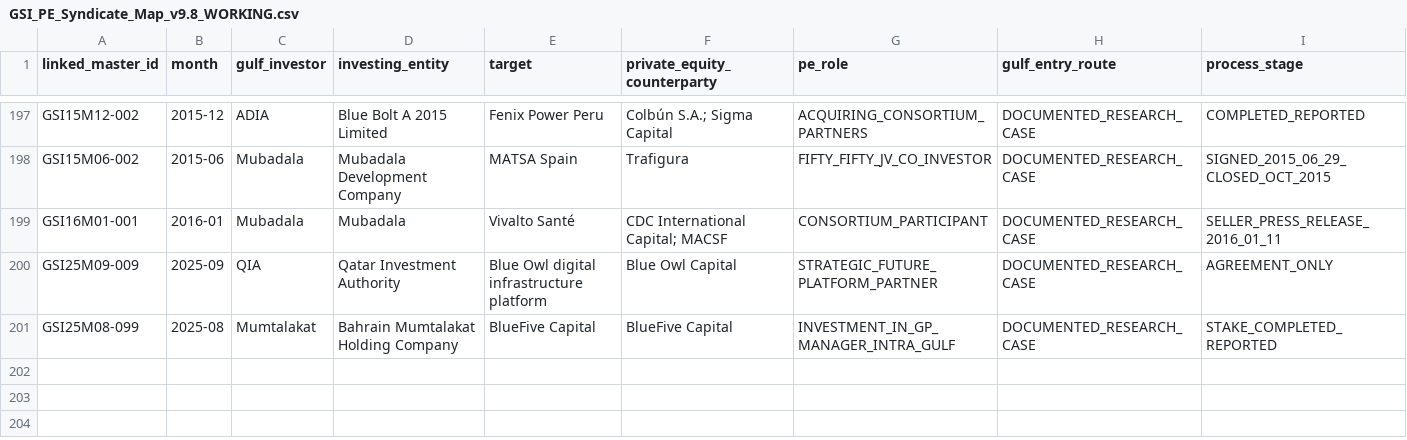
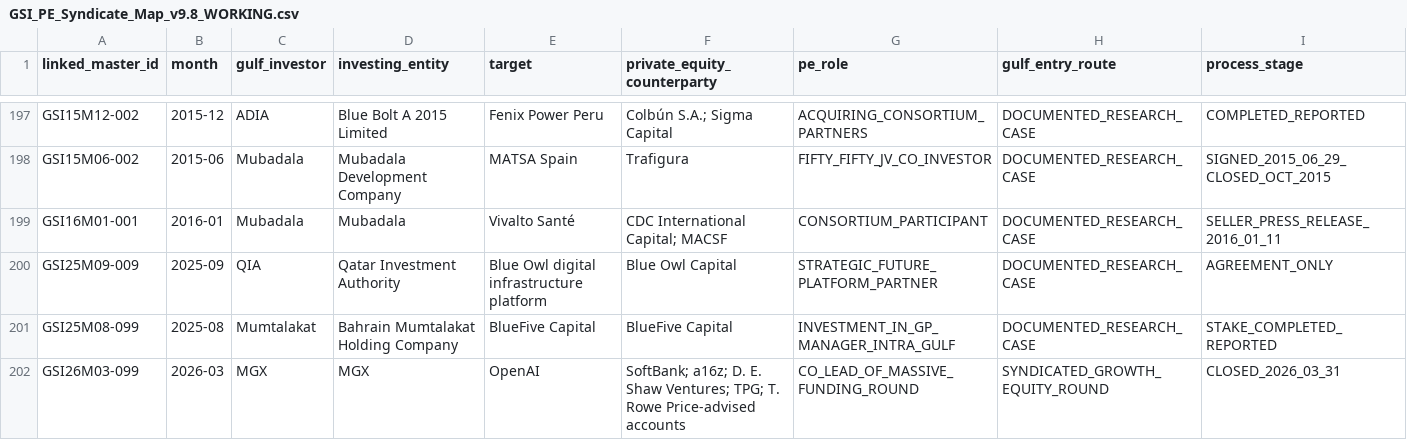
Before and after one commit to unikmo/GSI, a CSV file: database/GSI_PE_Syndicate_Map_v9.8_WORKING.csv, drawn as a sheet; only a part is shown, gaps mark what is left out; rows hold the shown columns only; the diff names each change by its address in the sheet, - before the commit and + after, or states it on an @@ line.

Commit message:
Verify Olam closing dedup, Greenlink/Hologic dates, MGX OpenAI investment in map

```diff
--- a/database/GSI_PE_Syndicate_Map_v9.8_WORKING.csv
+++ b/database/GSI_PE_Syndicate_Map_v9.8_WORKING.csv
+row 202: GSI26M03-099 | 2026-03 | MGX | MGX | OpenAI | SoftBank; a16z; D. E. Shaw Ventures; TPG; T. Rowe Price-advised accounts | CO_LEAD_OF_MASSIVE_FUNDING_ROUND | SYNDICATED_GROWTH_EQUITY_ROUND | CLOSED_2026_03_31
```
